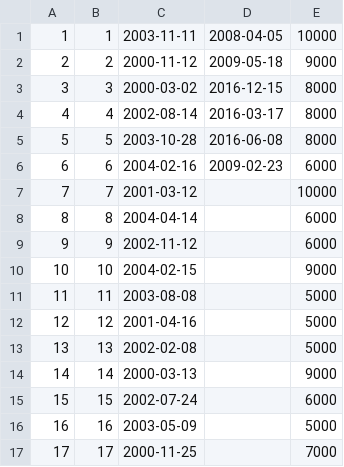
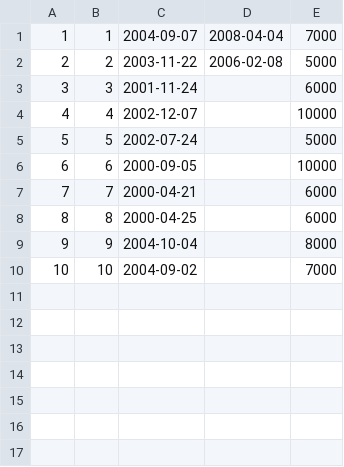
Before and after one commit to kostek888888/Projekt-BD2, a CSV file: SQLLDR/kierownik.csv, drawn as a sheet; only a part is shown; the diff covers the shown part only.

```diff
--- a/SQLLDR/kierownik.csv
+++ b/SQLLDR/kierownik.csv
@@ -1,17 +1,10 @@
-1,1,2003-11-11,2008-04-05,10000
-2,2,2000-11-12,2009-05-18,9000
-3,3,2000-03-02,2016-12-15,8000
-4,4,2002-08-14,2016-03-17,8000
-5,5,2003-10-28,2016-06-08,8000
-6,6,2004-02-16,2009-02-23,6000
-7,7,2001-03-12,,10000
-8,8,2004-04-14,,6000
-9,9,2002-11-12,,6000
-10,10,2004-02-15,,9000
-11,11,2003-08-08,,5000
-12,12,2001-04-16,,5000
-13,13,2002-02-08,,5000
-14,14,2000-03-13,,9000
-15,15,2002-07-24,,6000
-16,16,2003-05-09,,5000
-17,17,2000-11-25,,7000
+1,1,2004-09-07,2008-04-04,7000
+2,2,2003-11-22,2006-02-08,5000
+3,3,2001-11-24,,6000
+4,4,2002-12-07,,10000
+5,5,2002-07-24,,5000
+6,6,2000-09-05,,10000
+7,7,2000-04-21,,6000
+8,8,2000-04-25,,6000
+9,9,2004-10-04,,8000
+10,10,2004-09-02,,7000
```
Also changed, not shown: 8 removed rows elsewhere in this file, SQLLDR/czas.csv, SQLLDR/miasto.csv, 31 other files.
